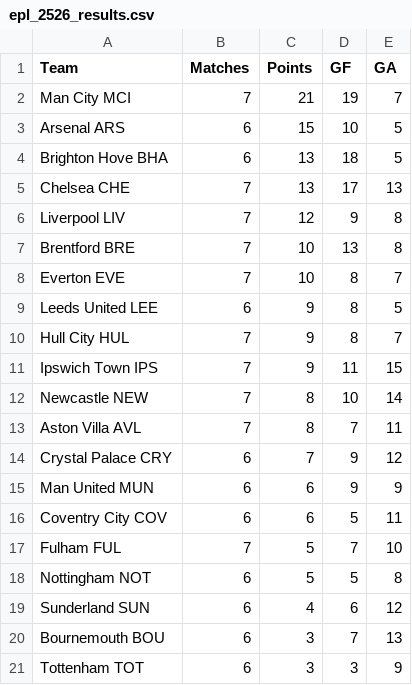
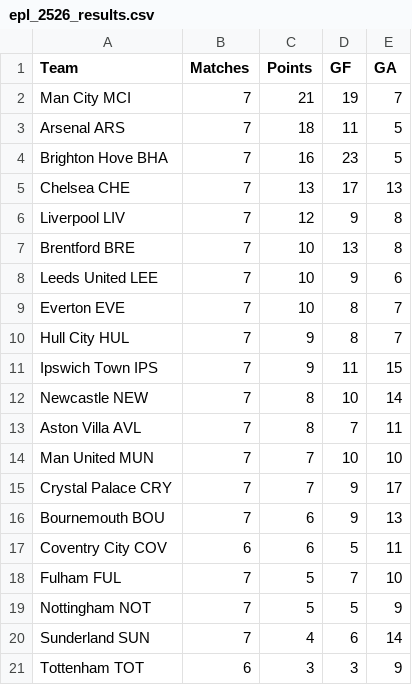
Before and after one commit to Gi-ft/2026-27-EPL-Prediction, a CSV file: data/epl_2526_results.csv, drawn as a sheet.

```diff
--- a/data/epl_2526_results.csv
+++ b/data/epl_2526_results.csv
@@ -2,4 +2,4 @@ Team,Matches,Points,GF,GA
 Man City MCI,7,21,19,7
-Arsenal ARS,6,15,10,5
-Brighton Hove BHA,6,13,18,5
+Arsenal ARS,7,18,11,5
+Brighton Hove BHA,7,16,23,5
 Chelsea CHE,7,13,17,13
@@ -7,4 +7,4 @@ Liverpool LIV,7,12,9,8
 Brentford BRE,7,10,13,8
+Leeds United LEE,7,10,9,6
 Everton EVE,7,10,8,7
-Leeds United LEE,6,9,8,5
 Hull City HUL,7,9,8,7
@@ -13,9 +13,9 @@ Newcastle NEW,7,8,10,14
 Aston Villa AVL,7,8,7,11
-Crystal Palace CRY,6,7,9,12
-Man United MUN,6,6,9,9
+Man United MUN,7,7,10,10
+Crystal Palace CRY,7,7,9,17
+Bournemouth BOU,7,6,9,13
 Coventry City COV,6,6,5,11
 Fulham FUL,7,5,7,10
-Nottingham NOT,6,5,5,8
-Sunderland SUN,6,4,6,12
-Bournemouth BOU,6,3,7,13
+Nottingham NOT,7,5,5,9
+Sunderland SUN,7,4,6,14
 Tottenham TOT,6,3,3,9
```
